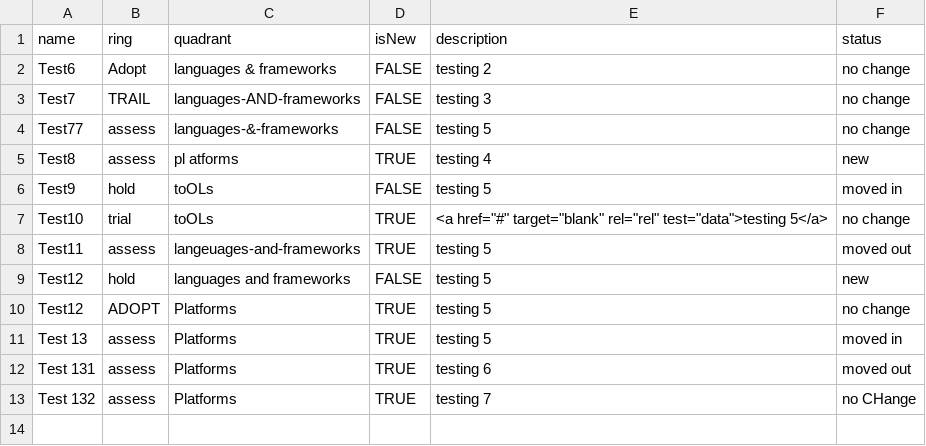
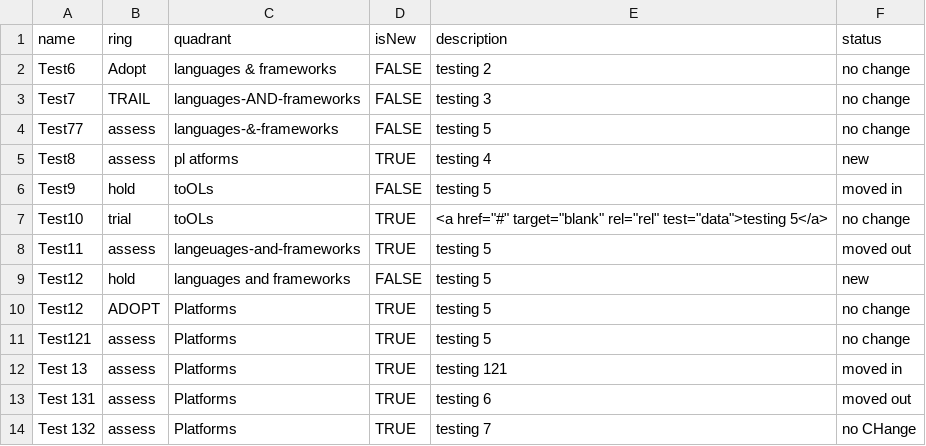
Before and after one commit to venkat-chintapalli/BYOR-TestData, a CSV file: THOUGHTWORKS TECHNOLOGY RADAR VOL. 27 - BUILD YOUR TECHNOLOGY RADAR - 3 quad sheet.csv, drawn as a sheet.

Commit message:
Update THOUGHTWORKS TECHNOLOGY RADAR VOL. 27 - BUILD YOUR TECHNOLOGY RADAR - 3 quad sheet.csv

```diff
--- a/THOUGHTWORKS TECHNOLOGY RADAR VOL. 27 - BUILD YOUR TECHNOLOGY RADAR - 3 quad sheet.csv
+++ b/THOUGHTWORKS TECHNOLOGY RADAR VOL. 27 - BUILD YOUR TECHNOLOGY RADAR - 3 quad sheet.csv
@@ -10,3 +10,4 @@ Test12,hold,languages and frameworks,FALSE,testing 5,new
 Test12,ADOPT,Platforms,TRUE,testing 5,no change
-Test 13,assess,Platforms,TRUE,testing 5,moved in
+Test121,assess,Platforms,TRUE,testing 5,no change
+Test 13,assess,Platforms,TRUE,testing 121,moved in
 Test 131,assess,Platforms,TRUE,testing 6,moved out
```
